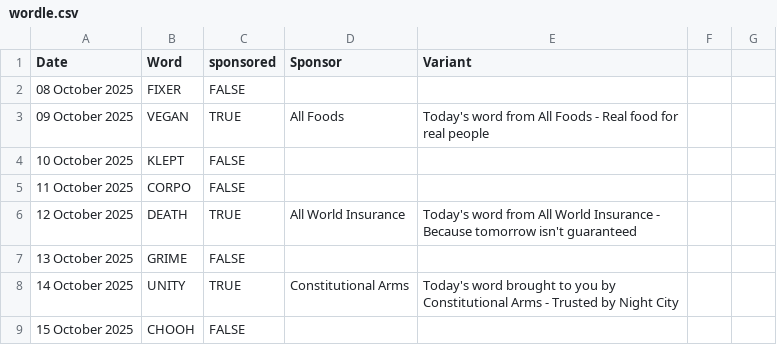
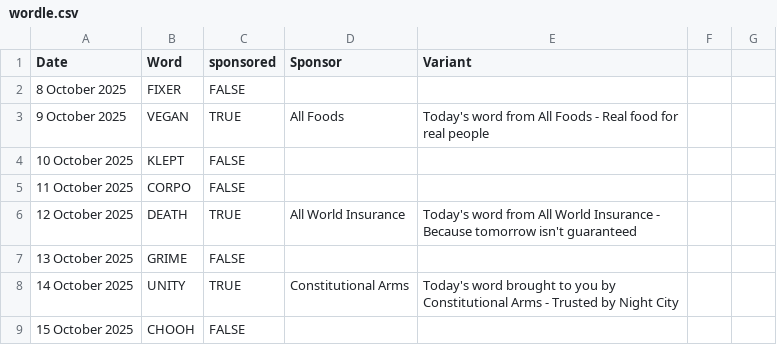
Before and after one commit to misterchedda/blog, a CSV file: wordle.csv, drawn as a sheet; only a part is shown; the diff covers the shown part only.

```diff
--- a/wordle.csv
+++ b/wordle.csv
@@ -1,4 +1,4 @@
 Date,Word,sponsored,Sponsor,Variant
-08 October 2025,FIXER,FALSE,,
-09 October 2025,VEGAN,TRUE,All Foods,Today's word from All Foods - Real food for real people
+8 October 2025,FIXER,FALSE,,
+9 October 2025,VEGAN,TRUE,All Foods,Today's word from All Foods - Real food for real people
 10 October 2025,KLEPT,FALSE,,
```
Also changed, not shown: 39 added rows, 1 removed row and 4 edited cells elsewhere in this file.
